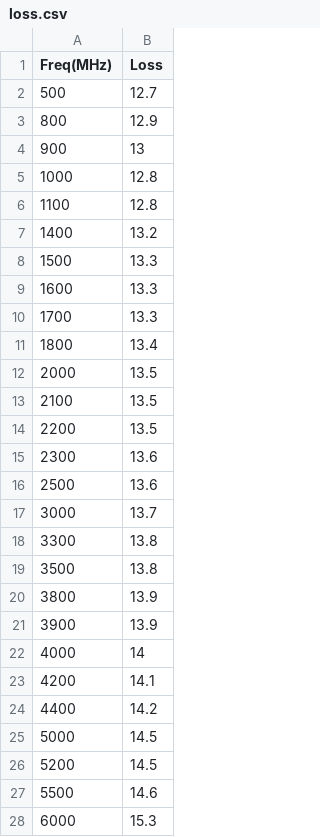
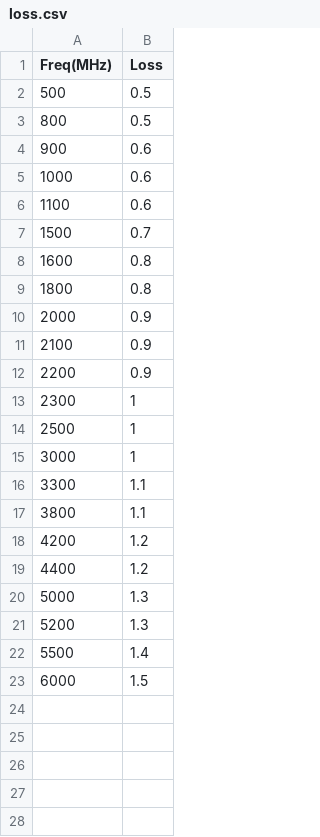
Before and after one commit to d1658999/meta_tool, a CSV file: utils/loss.csv, drawn as a sheet.

```diff
--- a/utils/loss.csv
+++ b/utils/loss.csv
@@ -1,28 +1,23 @@
 Freq(MHz),Loss
-500,12.7
-800,12.9
-900,13
-1000,12.8
-1100,12.8
-1400,13.2
-1500,13.3
-1600,13.3
-1700,13.3
-1800,13.4
-2000,13.5
-2100,13.5
-2200,13.5
-2300,13.6
-2500,13.6
-3000,13.7
-3300,13.8
-3500,13.8
-3800,13.9
-3900,13.9
-4000,14
-4200,14.1
-4400,14.2
-5000,14.5
-5200,14.5
-5500,14.6
-6000,15.3
+500,0.5
+800,0.5
+900,0.6
+1000,0.6
+1100,0.6
+1500,0.7
+1600,0.8
+1800,0.8
+2000,0.9
+2100,0.9
+2200,0.9
+2300,1
+2500,1
+3000,1
+3300,1.1
+3800,1.1
+4200,1.2
+4400,1.2
+5000,1.3
+5200,1.3
+5500,1.4
+6000,1.5
```
Also changed, not shown: 4 other files.
